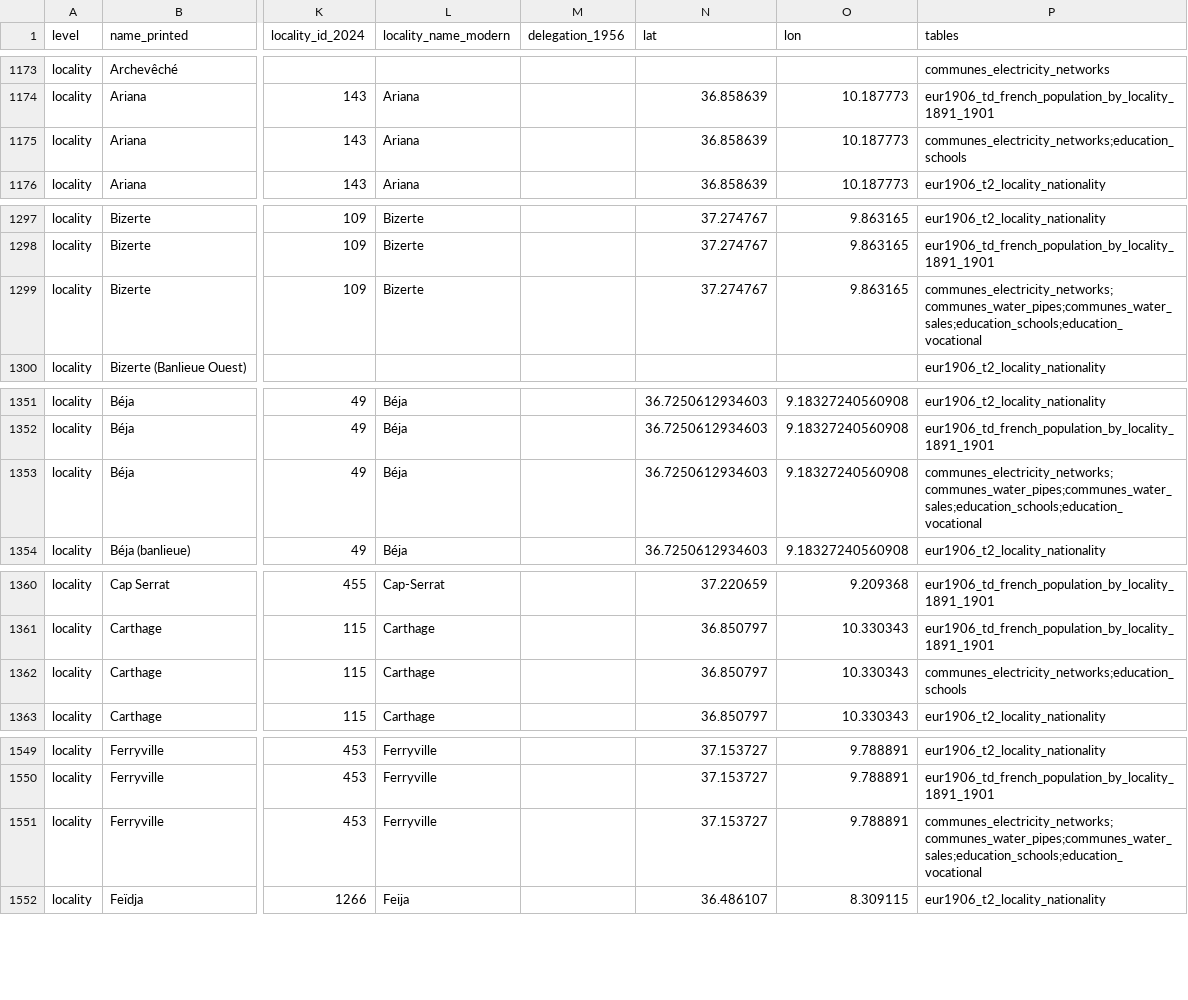
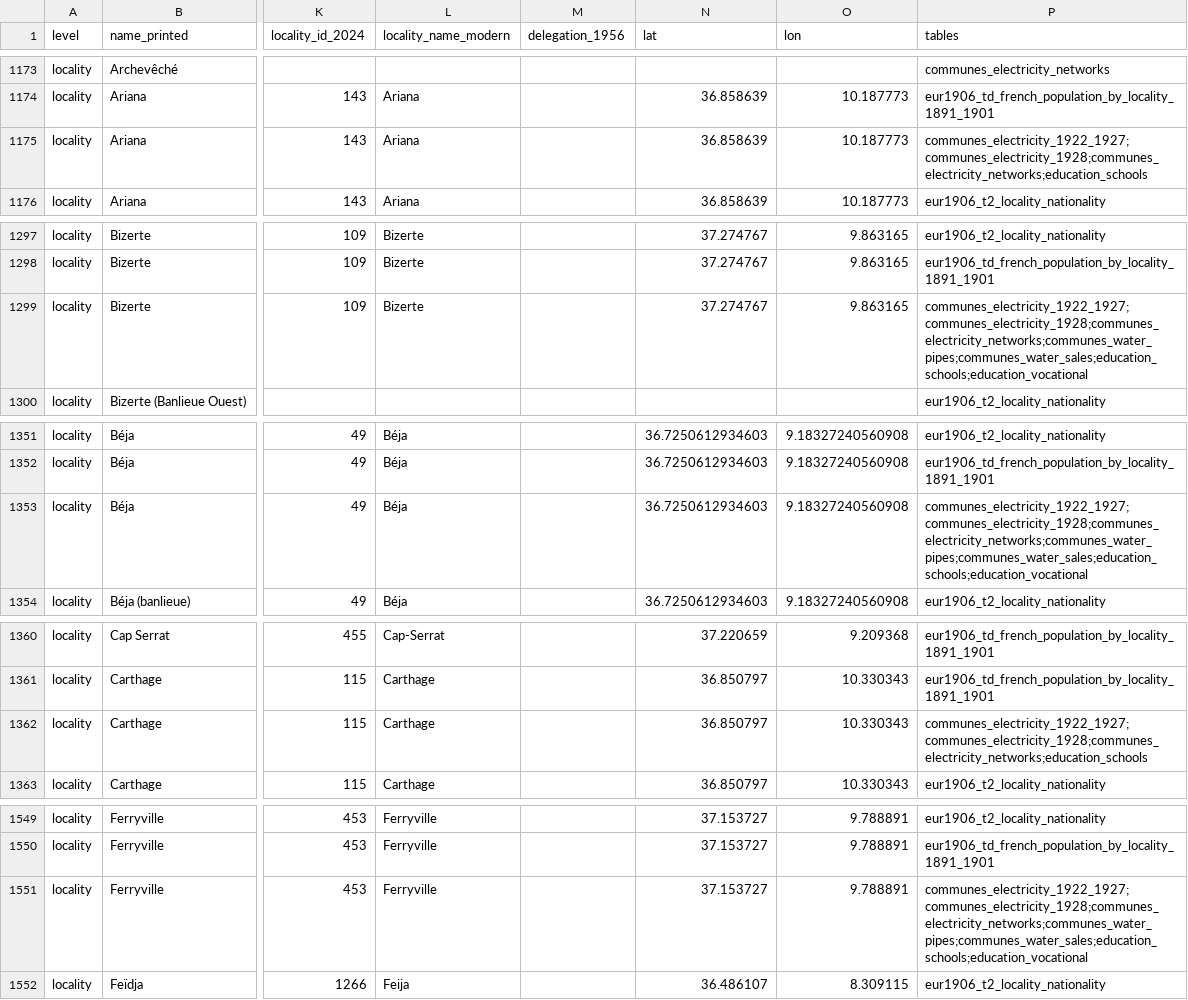
Before and after one commit to MedDhia/tncensus, a CSV file: data-raw/colonial_census/place_crosswalk.csv, drawn as a sheet; only a part is shown, gaps mark what is left out; the diff covers the shown part only; the diff names each change by its address in the sheet, - before the commit and + after, or states it on an @@ line.

```diff
--- a/data-raw/colonial_census/place_crosswalk.csv
+++ b/data-raw/colonial_census/place_crosswalk.csv
-P1175 (tables): communes_electricity_networks;education_schools
+P1175 (tables): communes_electricity_1922_1927;communes_electricity_1928;communes_electricity_networks;education_schools
-P1299 (tables): communes_electricity_networks;communes_water_pipes;communes_water_sales;education_schools;education_vocational
+P1299 (tables): communes_electricity_1922_1927;communes_electricity_1928;communes_electricity_networks;communes_water_pipes;communes_water_sales;education_schools;education_vocational
-P1353 (tables): communes_electricity_networks;communes_water_pipes;communes_water_sales;education_schools;education_vocational
+P1353 (tables): communes_electricity_1922_1927;communes_electricity_1928;communes_electricity_networks;communes_water_pipes;communes_water_sales;education_schools;education_vocational
-P1362 (tables): communes_electricity_networks;education_schools
+P1362 (tables): communes_electricity_1922_1927;communes_electricity_1928;communes_electricity_networks;education_schools
-P1551 (tables): communes_electricity_networks;communes_water_pipes;communes_water_sales;education_schools;education_vocational
+P1551 (tables): communes_electricity_1922_1927;communes_electricity_1928;communes_electricity_networks;communes_water_pipes;communes_water_sales;education_schools;education_vocational
```
Also changed, not shown: 12 edited cells elsewhere in this file, data-raw/colonial_census/tables.csv, 22 other files.
